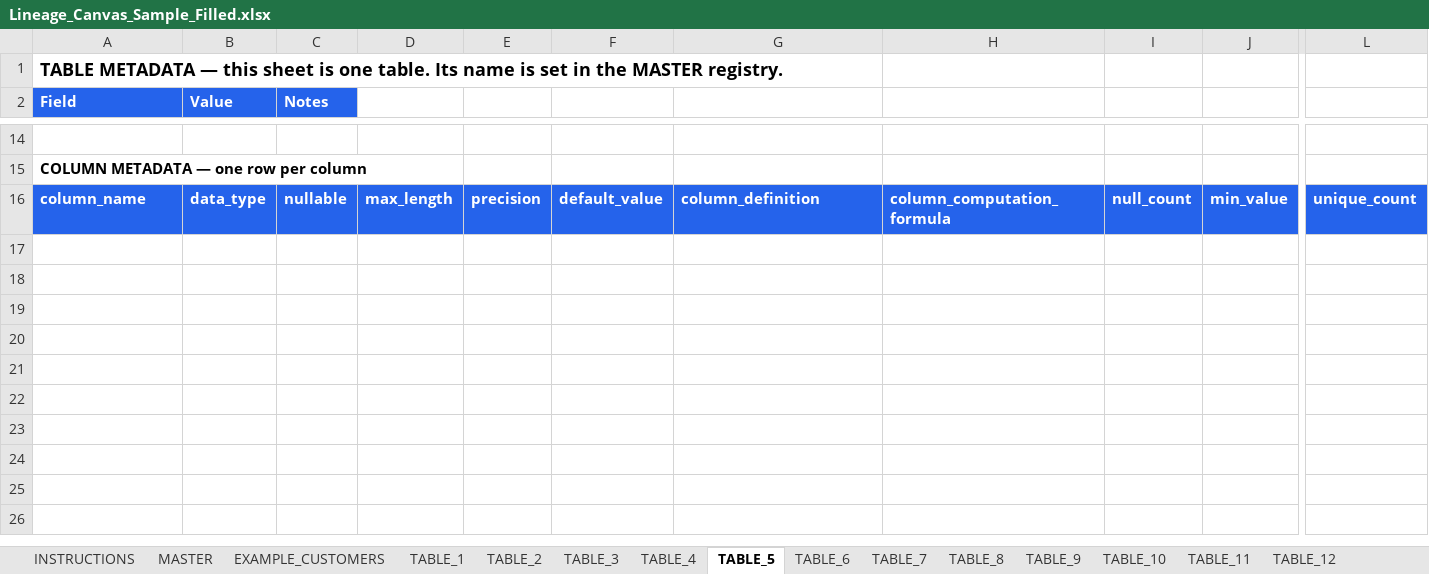
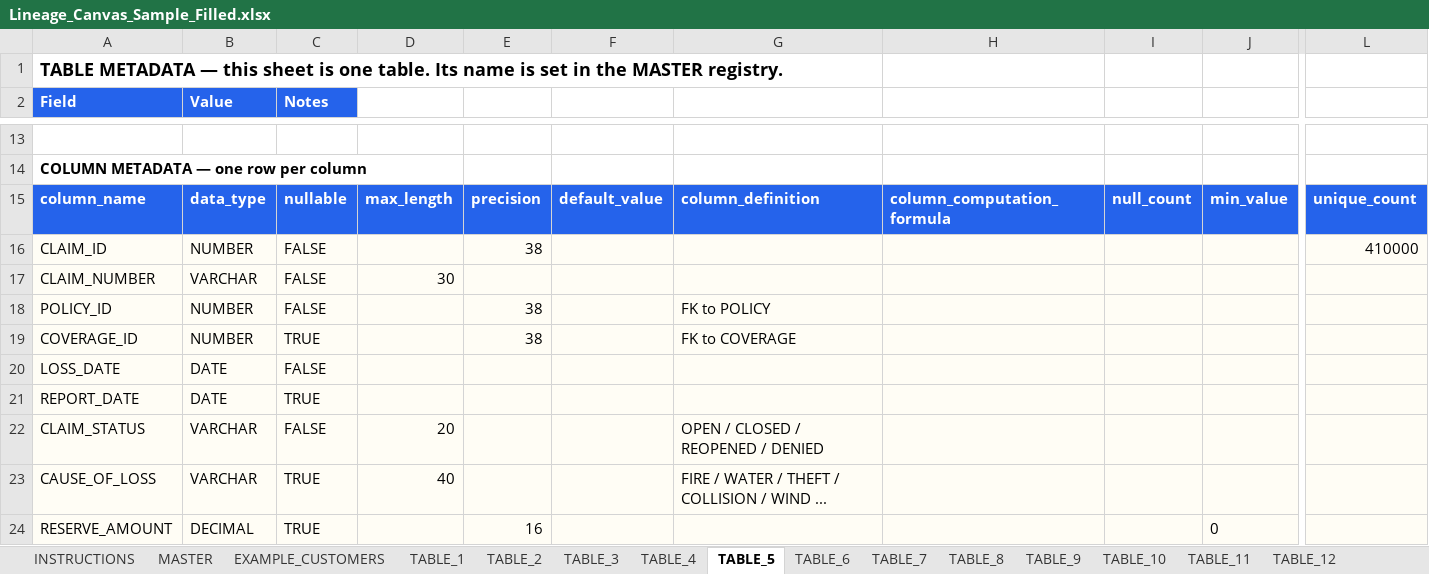
Before and after one commit to cka0326/migrator, an Excel workbook: lineage-canvas/public/templates/Lineage_Canvas_Sample_Filled.xlsx, sheet TABLE_5, drawn as a sheet; only a part is shown, gaps mark what is left out; values as stored, in another font and other column widths than the file's, no borders; rows hold the shown columns only; the diff covers the shown part only; the diff names each change by its address in the sheet, - before the commit and + after, or states it on an @@ line.

```diff
--- a/lineage-canvas/public/templates/Lineage_Canvas_Sample_Filled.xlsx (sheet TABLE_5)
+++ b/lineage-canvas/public/templates/Lineage_Canvas_Sample_Filled.xlsx (sheet TABLE_5)
+row 16: CLAIM_ID | NUMBER | FALSE |  | 38 |  |  |  |  |  | 410000
+row 17: CLAIM_NUMBER | VARCHAR | FALSE | 30
+row 18: POLICY_ID | NUMBER | FALSE |  | 38 |  | FK to POLICY
+row 19: COVERAGE_ID | NUMBER | TRUE |  | 38 |  | FK to COVERAGE
+row 20: LOSS_DATE | DATE | FALSE
+row 21: REPORT_DATE | DATE | TRUE
+row 22: CLAIM_STATUS | VARCHAR | FALSE | 20 |  |  | OPEN / CLOSED / REOPENED / DENIED
+row 23: CAUSE_OF_LOSS | VARCHAR | TRUE | 40 |  |  | FIRE / WATER / THEFT / COLLISION / WIND ...
+row 24: RESERVE_AMOUNT | DECIMAL | TRUE |  | 16 |  |  |  |  | 0
```
Also changed, not shown: 1 removed row and 9 edited cells elsewhere in this sheet, sheet MASTER, sheet TABLE_2, sheet TABLE_4, sheet TABLE_1, sheet TABLE_7, sheet TABLE_6, 11 more sheets, lineage-canvas/public/templates/Lineage_Canvas_Template.xlsx, 4 other files.
